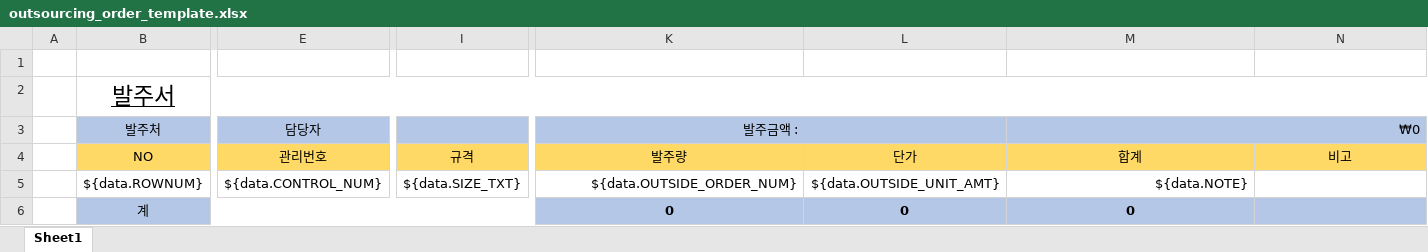
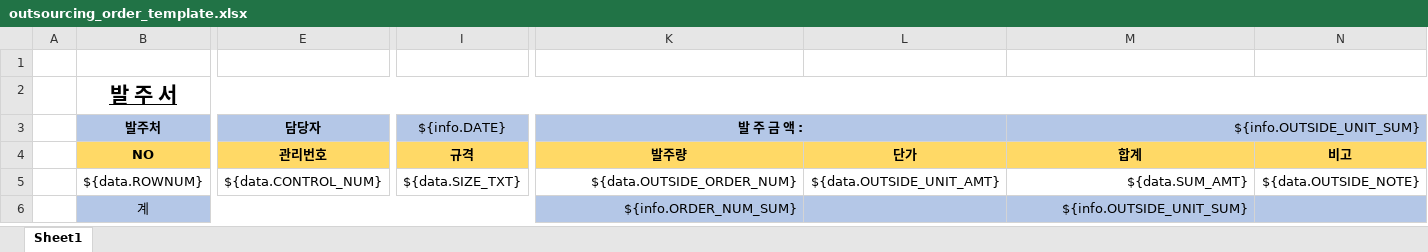
Before and after one commit to kjw46354649/sanner, an Excel workbook: src/main/resources/excelTemplate/outsourcing_order_template.xlsx, sheet Sheet1, drawn as a sheet; only a part is shown, gaps mark what is left out; values as stored, in another font and other column widths than the file's, no borders; the diff covers the shown part only; the diff names each change by its address in the sheet, - before the commit and + after, or states it on an @@ line.

```diff
--- a/src/main/resources/excelTemplate/outsourcing_order_template.xlsx (sheet Sheet1)
+++ b/src/main/resources/excelTemplate/outsourcing_order_template.xlsx (sheet Sheet1)
-B2 (발주처): 발주서
+B2 (발주처): 발 주 서
-B2:B3 bold: off
+B2:B3 bold: on
@@ B2 text size: smaller @@
-E3 bold: off
+E3 bold: on
-I3: (empty)
+I3: ${info.DATE}
-K3: 발주금액 :
+K3: 발 주 금 액 :
-K3 bold: off
+K3 bold: on
-M3: ₩0
+M3: ${info.OUTSIDE_UNIT_SUM}
-B4:N4 bold: off
+B4:N4 bold: on
-M5 (${info.OUTSIDE_UNIT_SUM}): ${data.NOTE}
+M5 (${info.OUTSIDE_UNIT_SUM}): ${data.SUM_AMT}
-N5: (empty)
+N5: ${data.OUTSIDE_NOTE}
-K6 (발 주 금 액 :): 0
+K6 (발 주 금 액 :): ${info.ORDER_NUM_SUM}
@@ K6 bold: on → off, alignment: center → right @@
-L6: 0
+L6: (empty)
-M6 (${info.OUTSIDE_UNIT_SUM}): 0
+M6 (${info.OUTSIDE_UNIT_SUM}): ${info.OUTSIDE_UNIT_SUM}
@@ M6 bold: on → off, alignment: center → right @@
```
Also changed, not shown: cell formats elsewhere in this sheet, 6 other files.
